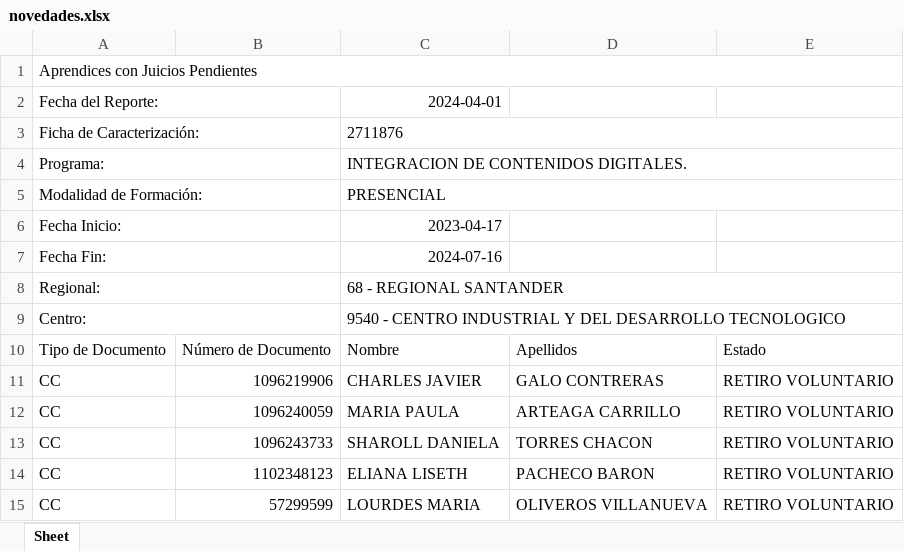
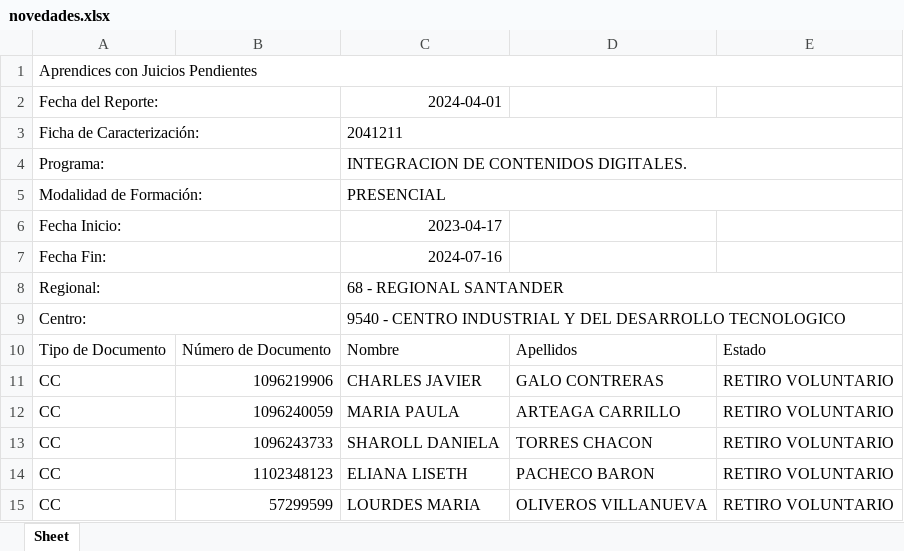
Before and after one commit to JohnMejiaDuran/seguimiento_productiva, an Excel workbook: novedades.xlsx, sheet Sheet, drawn as a sheet; values as stored, in another font and other column widths than the file's, no borders; the diff names each change by its address in the sheet, - before the commit and + after, or states it on an @@ line.

```diff
--- a/novedades.xlsx (sheet Sheet)
+++ b/novedades.xlsx (sheet Sheet)
-C3: 2711876
+C3: 2041211
```
Also changed, not shown: juicios_pendientes.xlsx, 14 other files.
